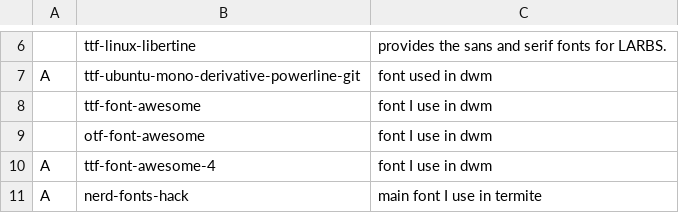
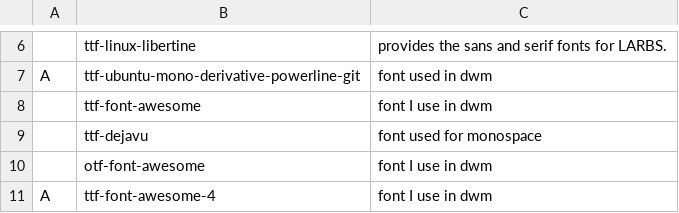
Before and after one commit to prempaolo/PARBS, a CSV file: progs.csv, drawn as a sheet; only a part is shown, gaps mark what is left out; the shorter side is filled out with more unchanged rows; the diff names each change by its address in the sheet, - before the commit and + after, or states it on an @@ line.

```diff
--- a/progs.csv
+++ b/progs.csv
+row 9:  | ttf-dejavu | font used for monospace
```
Also changed, not shown: 2 other files.
